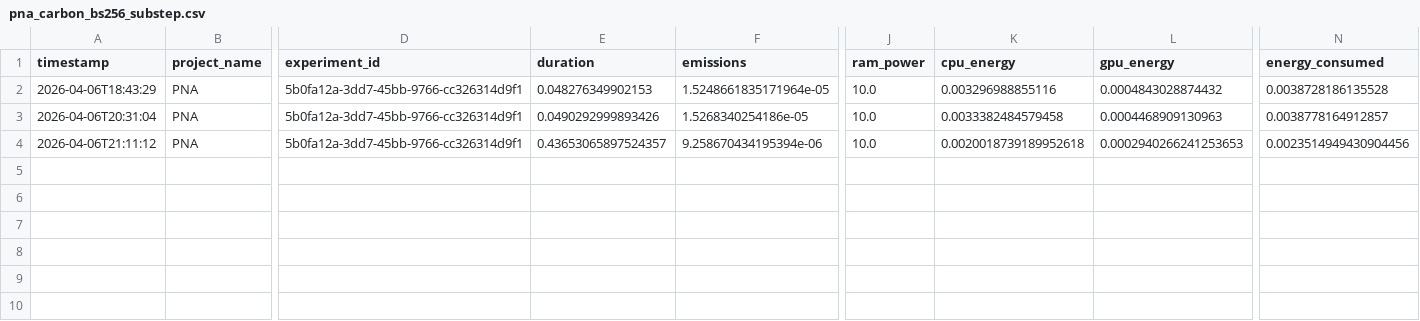
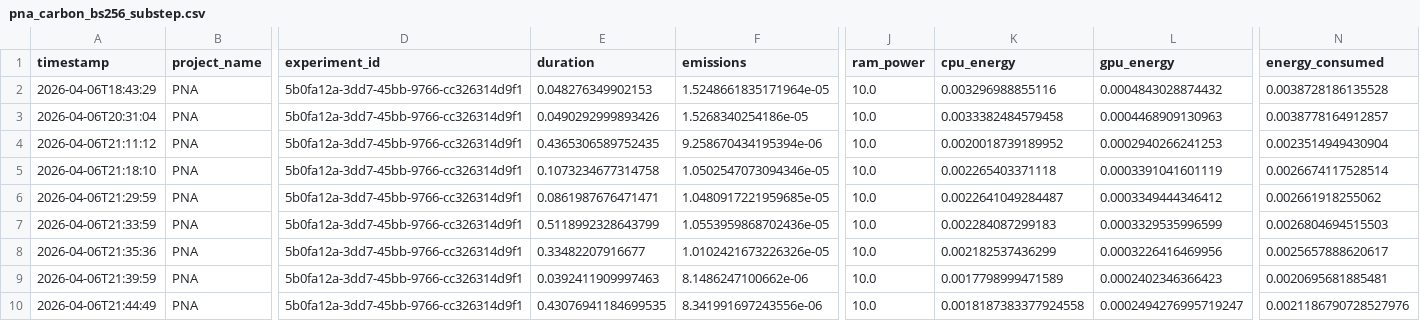
Before and after one commit to 852866031/COMP597-Project, a CSV file: pna_result/carbon/pna_carbon_bs256_substep.csv, drawn as a sheet; only a part is shown, gaps mark what is left out; rows hold the shown columns only; the diff names each change by its address in the sheet, - before the commit and + after, or states it on an @@ line.

```diff
--- a/pna_result/carbon/pna_carbon_bs256_substep.csv
+++ b/pna_result/carbon/pna_carbon_bs256_substep.csv
-E4 (duration): 0.43653065897524357
+E4 (duration): 0.4365306589752435
-K4 (cpu_energy): 0.0020018739189952618
+K4 (cpu_energy): 0.0020018739189952
-L4 (gpu_energy): 0.0002940266241253653
+L4 (gpu_energy): 0.0002940266241253
-N4 (energy_consumed): 0.0023514949430904456
+N4 (energy_consumed): 0.0023514949430904
+row 5: 2026-04-06T21:18:10 | PNA | 5b0fa12a-3dd7-45bb-9766-cc326314d9f1 | 0.1073234677314758 | 1.0502547073094346e-05 | 10.0 | 0.002265403371118 | 0.0003391041601119 | 0.0026674117528514
+row 6: 2026-04-06T21:29:59 | PNA | 5b0fa12a-3dd7-45bb-9766-cc326314d9f1 | 0.0861987676471471 | 1.0480917221959685e-05 | 10.0 | 0.0022641049284487 | 0.0003349444346412 | 0.002661918255062
+row 7: 2026-04-06T21:33:59 | PNA | 5b0fa12a-3dd7-45bb-9766-cc326314d9f1 | 0.5118992328643799 | 1.0553959868702436e-05 | 10.0 | 0.002284087299183 | 0.0003329535996599 | 0.0026804694515503
+row 8: 2026-04-06T21:35:36 | PNA | 5b0fa12a-3dd7-45bb-9766-cc326314d9f1 | 0.33482207916677 | 1.0102421673226326e-05 | 10.0 | 0.002182537436299 | 0.0003226416469956 | 0.0025657888620617
+row 9: 2026-04-06T21:39:59 | PNA | 5b0fa12a-3dd7-45bb-9766-cc326314d9f1 | 0.0392411909997463 | 8.1486247100662e-06 | 10.0 | 0.0017798999471589 | 0.0002402346366423 | 0.0020695681885481
+row 10: 2026-04-06T21:44:49 | PNA | 5b0fa12a-3dd7-45bb-9766-cc326314d9f1 | 0.43076941184699535 | 8.341991697243556e-06 | 10.0 | 0.0018187383377924558 | 0.0002494276995719247 | 0.0021186790728527976
```
Also changed, not shown: pna_result/carbon/pna_carbon_bs256_step.csv, 7 other files.
